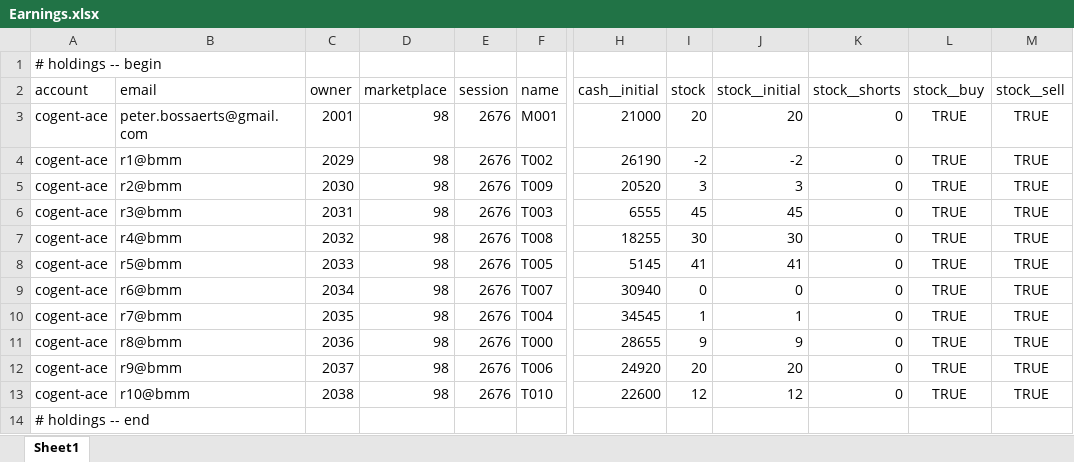
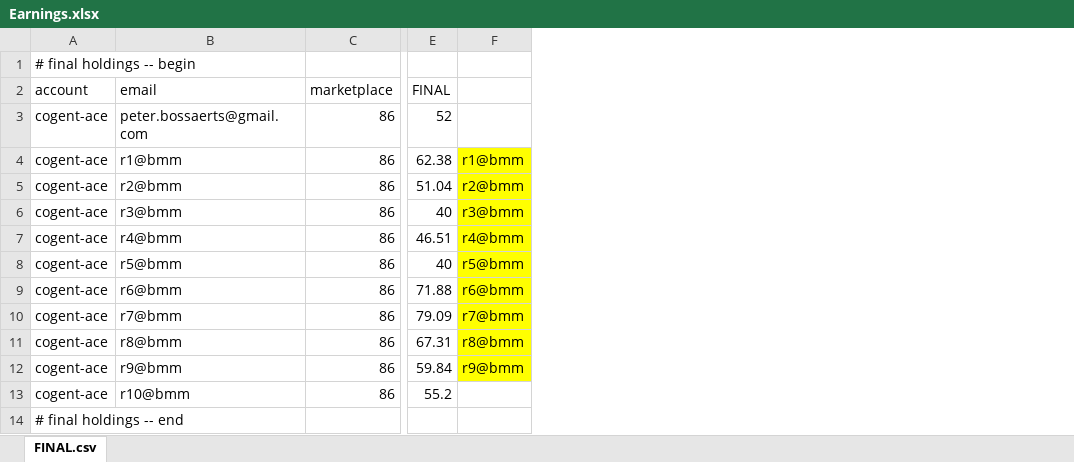
Before and after one commit to pbossaerts/RobotsSSW, an Excel workbook: MelboR4/Earnings.xlsx, sheet FINAL.csv, drawn as a sheet; only a part is shown, gaps mark what is left out; values as stored, in another font and other column widths than the file's, no borders; charts and pictures not drawn; removed rows and columns are numbered as before the commit, all else as after; the diff covers the shown part only; the diff names each change by its address in the sheet, - before the commit and + after, or states it on an @@ line.

Commit message:
Updating earnings files
See title

```diff
--- a/MelboR4/Earnings.xlsx (sheet FINAL.csv)
+++ b/MelboR4/Earnings.xlsx (sheet FINAL.csv)
-sheet tab: Sheet1
+sheet tab: FINAL.csv
-column C (owner), rows 3-13: 2001 | 2029 | 2030 | 2031 | 2032 | 2033 | 2034 | 2035 | 2036 | 2037 | 2038
-column E (session), rows 3-13: all 2676
-column F (name), rows 3-13: M001 | T002 | T009 | T003 | T008 | T005 | T007 | T004 | T000 | T006 | T010
-column H (cash__initial), rows 3-13: 21000 | 26190 | 20520 | 6555 | 18255 | 5145 | 30940 | 34545 | 28655 | 24920 | 22600
-column I (stock), rows 3-13: 20 | -2 | 3 | 45 | 30 | 41 | 0 | 1 | 9 | 20 | 12
-column J (stock__initial), rows 3-13: 20 | -2 | 3 | 45 | 30 | 41 | 0 | 1 | 9 | 20 | 12
-column K (stock__shorts), rows 3-13: all 0
-column L (stock__buy), rows 3-13: all TRUE
-column M (stock__sell), rows 3-13: all TRUE
+column E (FINAL), rows 3-13: 52 | 62.38 | 51.04 | 40 | 46.51 | 40 | 71.88 | 79.09 | 67.31 | 59.84 | 55.2
+column F, rows 4-12: r1@bmm | r2@bmm | r3@bmm | r4@bmm | r5@bmm | r6@bmm | r7@bmm | r8@bmm | r9@bmm
-A1 (account): # holdings -- begin
+A1 (account): # final holdings -- begin
-C3:C13 (marketplace): 98
+C3:C13 (marketplace): 86
-A14 (account): # holdings -- end
+A14 (account): # final holdings -- end
```
Also changed, not shown: 3 added columns elsewhere in this sheet, charts or pictures, MelboR1/Earnings.xlsx, MelboR2/Earnings.xlsx, 5 other files.
